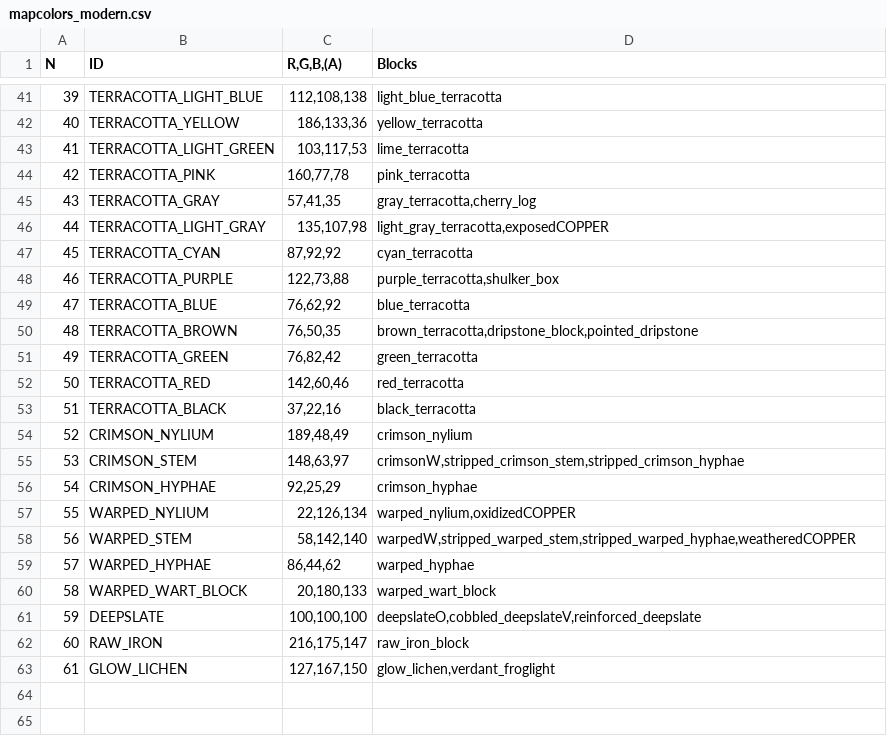
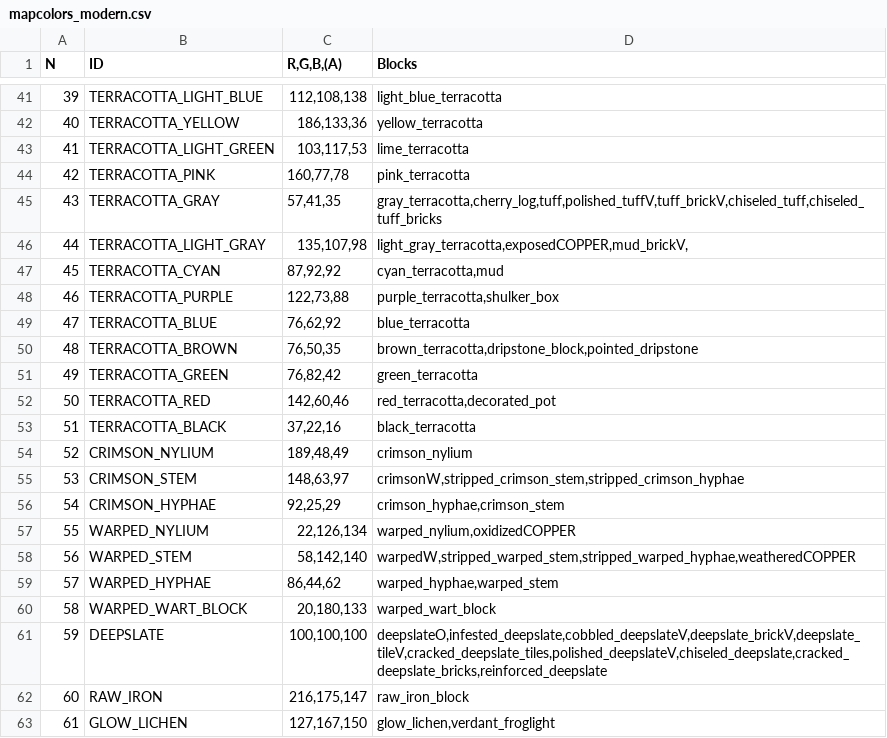
Before and after one commit to D3TONAT0R/WorldForge, a CSV file: WorldForge/Resources/mapcolors_modern.csv, drawn as a sheet; only a part is shown, gaps mark what is left out; the diff covers the shown part only.

Commit message:
Add missing blocks to color palette

```diff
--- a/WorldForge/Resources/mapcolors_modern.csv
+++ b/WorldForge/Resources/mapcolors_modern.csv
@@ -44,5 +44,5 @@ N;ID						;R,G,B,(A)		;Blocks
 42;TERRACOTTA_PINK 			;160,77,78		;pink_terracotta
-43;TERRACOTTA_GRAY 			;57,41,35		;gray_terracotta,cherry_log
-44;TERRACOTTA_LIGHT_GRAY 	;135,107,98		;light_gray_terracotta,exposedCOPPER
-45;TERRACOTTA_CYAN 			;87,92,92		;cyan_terracotta
+43;TERRACOTTA_GRAY 			;57,41,35		;gray_terracotta,cherry_log,tuff,polished_tuffV,tuff_brickV,chiseled_tuff,chiseled_tuff_bricks
+44;TERRACOTTA_LIGHT_GRAY 	;135,107,98		;light_gray_terracotta,exposedCOPPER,mud_brickV,
+45;TERRACOTTA_CYAN 			;87,92,92		;cyan_terracotta,mud
 46;TERRACOTTA_PURPLE 		;122,73,88		;purple_terracotta,shulker_box
@@ -51,3 +51,3 @@ N;ID						;R,G,B,(A)		;Blocks
 49;TERRACOTTA_GREEN 		;76,82,42		;green_terracotta
-50;TERRACOTTA_RED 			;142,60,46		;red_terracotta
+50;TERRACOTTA_RED 			;142,60,46		;red_terracotta,decorated_pot	
 51;TERRACOTTA_BLACK 		;37,22,16		;black_terracotta
@@ -55,8 +55,8 @@ N;ID						;R,G,B,(A)		;Blocks
 53;CRIMSON_STEM 			;148,63,97 		;crimsonW,stripped_crimson_stem,stripped_crimson_hyphae
-54;CRIMSON_HYPHAE 			;92,25,29 		;crimson_hyphae
+54;CRIMSON_HYPHAE 			;92,25,29 		;crimson_hyphae,crimson_stem
 55;WARPED_NYLIUM 			;22,126,134 	;warped_nylium,oxidizedCOPPER
 56;WARPED_STEM 				;58,142,140		;warpedW,stripped_warped_stem,stripped_warped_hyphae,weatheredCOPPER
-57;WARPED_HYPHAE 			;86,44,62		;warped_hyphae
+57;WARPED_HYPHAE 			;86,44,62		;warped_hyphae,warped_stem
 58;WARPED_WART_BLOCK 		;20,180,133		;warped_wart_block
-59;DEEPSLATE 				;100,100,100	;deepslateO,cobbled_deepslateV,reinforced_deepslate
+59;DEEPSLATE 				;100,100,100	;deepslateO,infested_deepslate,cobbled_deepslateV,deepslate_brickV,deepslate_tileV,cracked_deepslate_tiles,polished_deepslateV,chiseled_deepslate,cracked_deepslate_bricks,reinforced_deepslate
 60;RAW_IRON 				;216,175,147	;raw_iron_block
```
Also changed, not shown: 28 edited cells elsewhere in this file, 1 other file.
